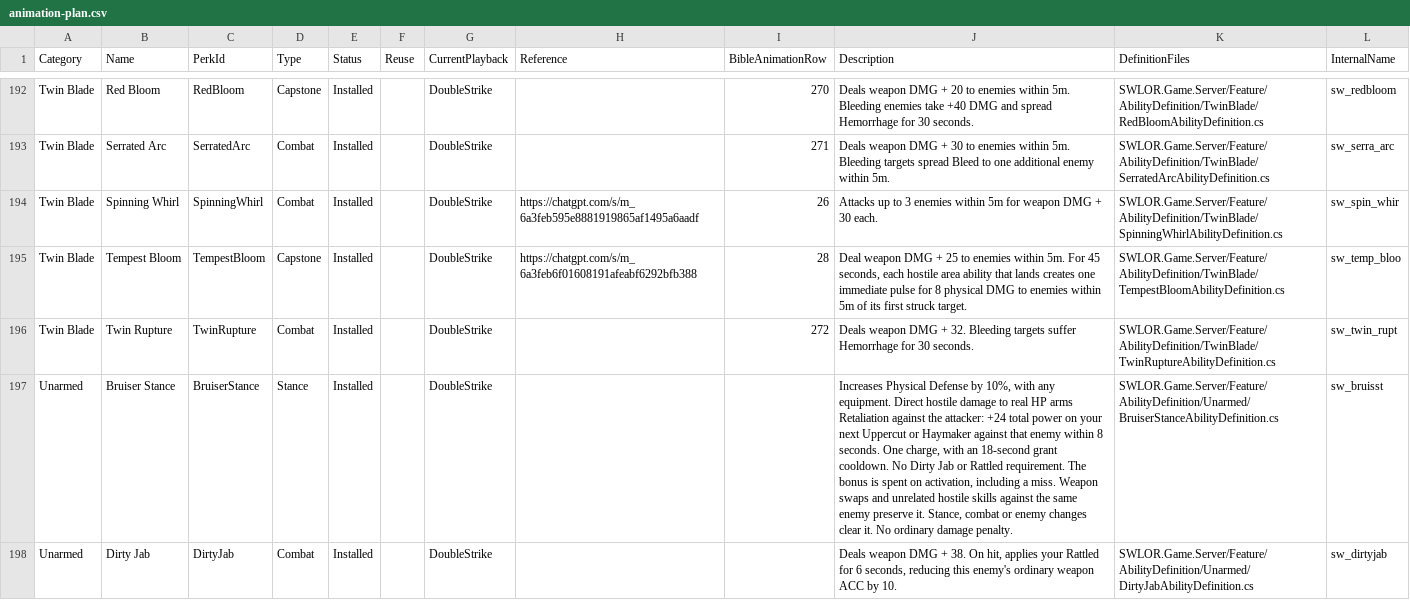
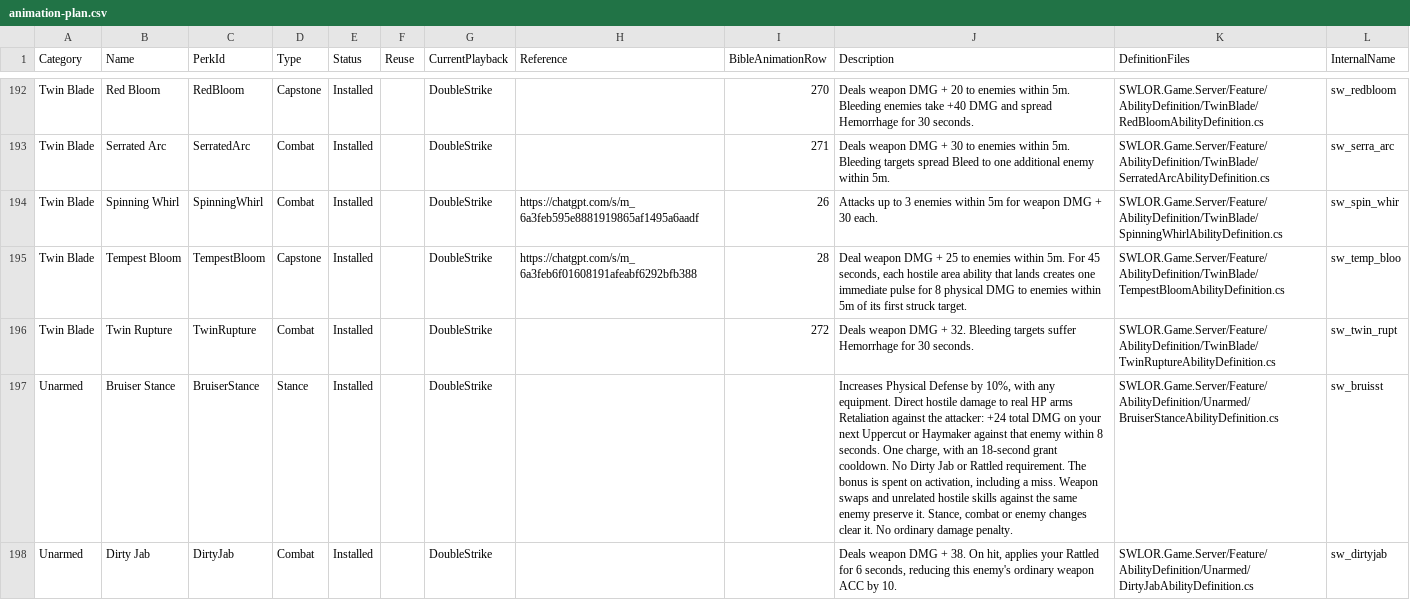
Before and after one commit to zunath/SWLOR_NWN, a CSV file: design/animations/animation-plan.csv, drawn as a sheet; only a part is shown, gaps mark what is left out; the diff covers the shown part only; the diff names each change by its address in the sheet, - before the commit and + after, or states it on an @@ line.

Commit message:
Synchronize Unarmed animation contract damage wording

```diff
--- a/design/animations/animation-plan.csv
+++ b/design/animations/animation-plan.csv
-J197 (Description): …+24 total power on your…
+J197 (Description): …+24 total DMG on your…
```
Also changed, not shown: 2 edited cells elsewhere in this file, 1 other file.
